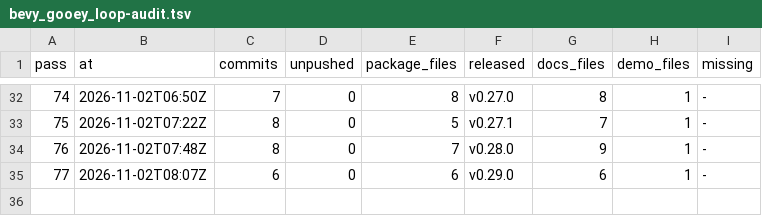
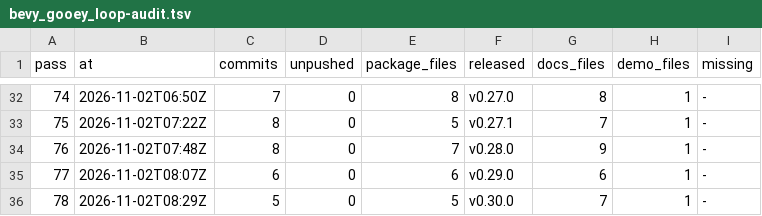
Before and after one commit to bevy-coven/bevy_gooey, a TSV file: steps/bevy_gooey_loop-audit.tsv, drawn as a sheet; only a part is shown, gaps mark what is left out; the diff names each change by its address in the sheet, - before the commit and + after, or states it on an @@ line.

```diff
--- a/steps/bevy_gooey_loop-audit.tsv
+++ b/steps/bevy_gooey_loop-audit.tsv
+row 36: 78 | 2026-11-02T08:29Z | 5 | 0 | 5 | v0.30.0 | 7 | 1 | -
```
Also changed, not shown: steps/bevy_gooey_loop-config.tsv, 2 other files.
